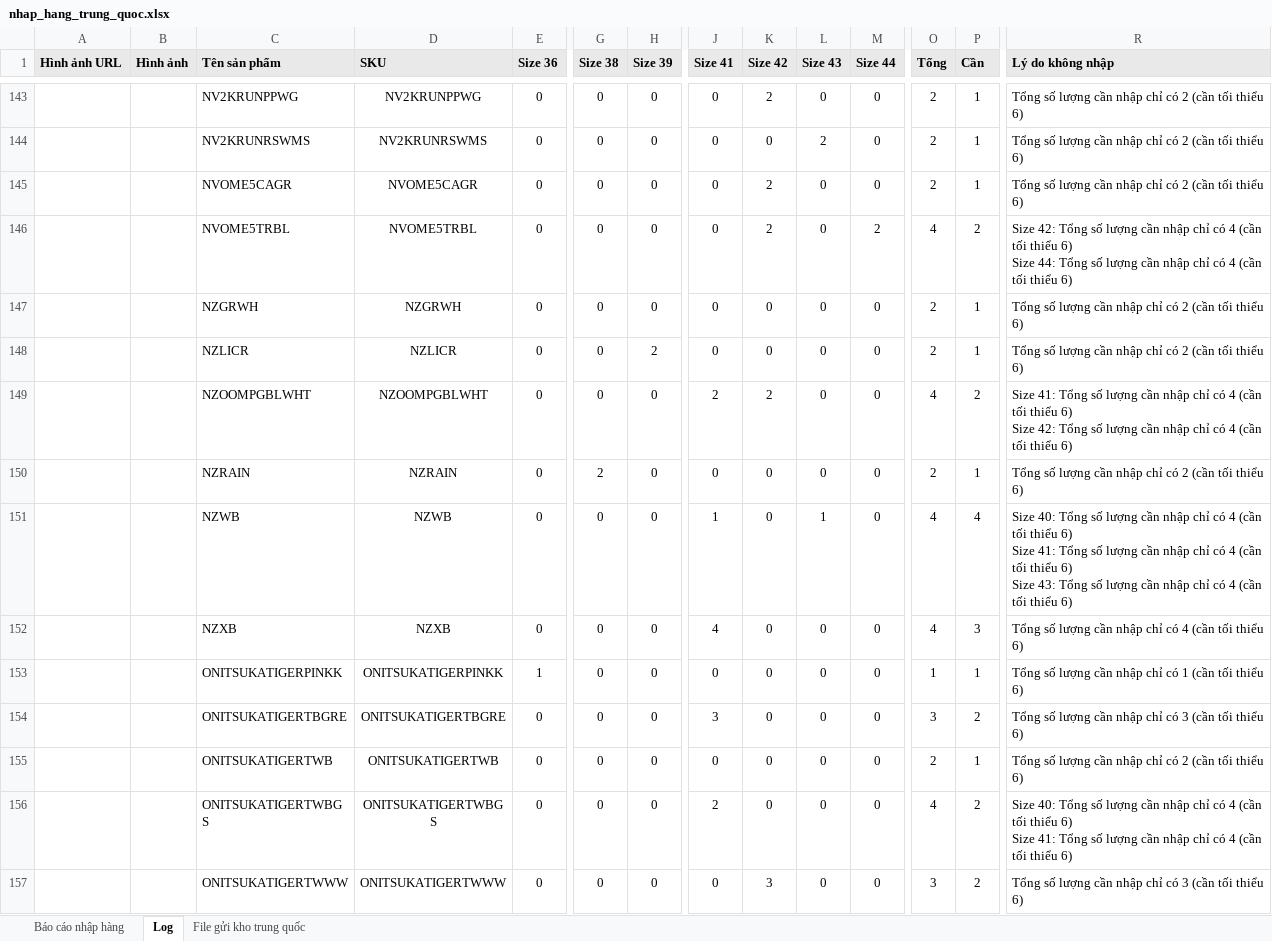
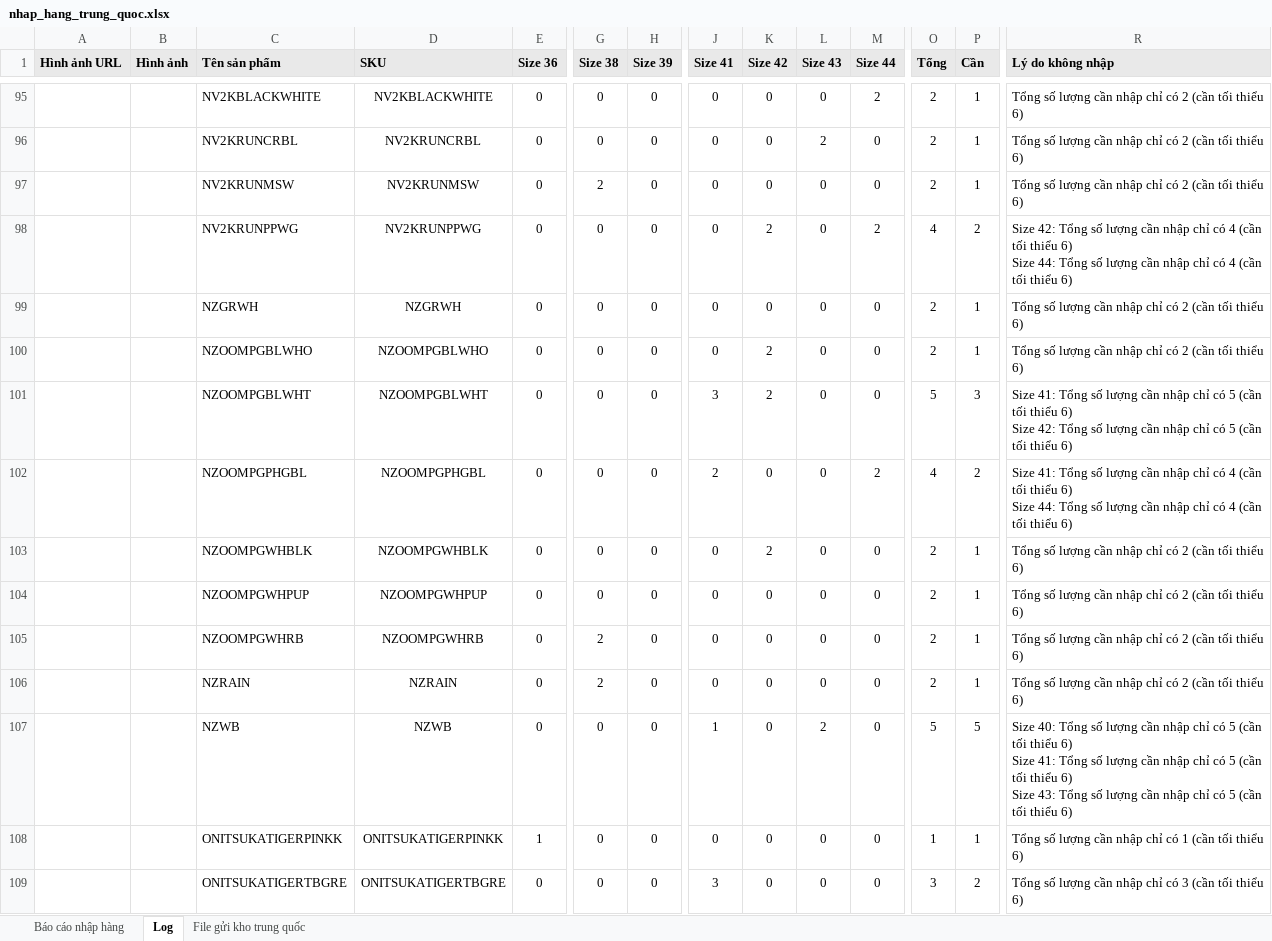
Before and after one commit to Hieubkav/thanshoes, an Excel workbook: public/uploads/nhap_hang_trung_quoc.xlsx, sheet Log, drawn as a sheet; only a part is shown, gaps mark what is left out; the shorter side is filled out with more unchanged rows; values as stored, in another font and other column widths than the file's, no borders; removed rows and columns are numbered as before the commit, all else as after; rows hold the shown columns only; ↵ is a line break in a cell; the diff covers the shown part only; the diff names each change by its address in the sheet, - before the commit and + after, or states it on an @@ line.

```diff
--- a/public/uploads/nhap_hang_trung_quoc.xlsx (sheet Log)
+++ b/public/uploads/nhap_hang_trung_quoc.xlsx (sheet Log)
-C95 (Tên sản phẩm): NV2KRUNPPWG
+C95 (Tên sản phẩm): NV2KBLACKWHITE
-D95 (SKU): NV2KRUNPPWG
+D95 (SKU): NV2KBLACKWHITE
-K95 (Size 42): 2
+K95 (Size 42): 0
-M95 (Size 44): 0
+M95 (Size 44): 2
-C96 (Tên sản phẩm): NV2KRUNRSWMS
+C96 (Tên sản phẩm): NV2KRUNCRBL
-D96 (SKU): NV2KRUNRSWMS
+D96 (SKU): NV2KRUNCRBL
-C97 (Tên sản phẩm): NVOME5CAGR
+C97 (Tên sản phẩm): NV2KRUNMSW
-D97 (SKU): NVOME5CAGR
+D97 (SKU): NV2KRUNMSW
-G97 (Size 38): 0
+G97 (Size 38): 2
-K97 (Size 42): 2
+K97 (Size 42): 0
-C98 (Tên sản phẩm): NVOME5TRBL
+C98 (Tên sản phẩm): NV2KRUNPPWG
-D98 (SKU): NVOME5TRBL
+D98 (SKU): NV2KRUNPPWG
-C100 (Tên sản phẩm): NZLICR
+C100 (Tên sản phẩm): NZOOMPGBLWHO
-D100 (SKU): NZLICR
+D100 (SKU): NZOOMPGBLWHO
-H100 (Size 39): 2
+H100 (Size 39): 0
-K100 (Size 42): 0
+K100 (Size 42): 2
-J101 (Size 41): 2
+J101 (Size 41): 3
-O101 (Tổng): 4
+O101 (Tổng): 5
-P101 (Cần): 2
+P101 (Cần): 3
-R101 (Lý do không nhập): …chỉ có 4 (cần tối thiểu 6) ↵ Size 42: Tổng số lượng cần nhập chỉ có 4 (cần tối…
+R101 (Lý do không nhập): …chỉ có 5 (cần tối thiểu 6) ↵ Size 42: Tổng số lượng cần nhập chỉ có 5 (cần tối…
+row 102:  |  | NZOOMPGPHGBL | NZOOMPGPHGBL | 0 | 0 | 0 | 2 | 0 | 0 | 2 | 4 | 2 | Size 41: Tổng số lượng cần nhập chỉ có 4 (cần tối thiểu 6) ↵ Size 44: Tổng số lượng cần nhập chỉ có 4 (cần tối thiểu 6)
+row 103:  |  | NZOOMPGWHBLK | NZOOMPGWHBLK | 0 | 0 | 0 | 0 | 2 | 0 | 0 | 2 | 1 | Tổng số lượng cần nhập chỉ có 2 (cần tối thiểu 6)
+row 104:  |  | NZOOMPGWHPUP | NZOOMPGWHPUP | 0 | 0 | 0 | 0 | 0 | 0 | 0 | 2 | 1 | Tổng số lượng cần nhập chỉ có 2 (cần tối thiểu 6)
+row 105:  |  | NZOOMPGWHRB | NZOOMPGWHRB | 0 | 2 | 0 | 0 | 0 | 0 | 0 | 2 | 1 | Tổng số lượng cần nhập chỉ có 2 (cần tối thiểu 6)
-L107 (Size 43): 1
+L107 (Size 43): 2
-O107 (Tổng): 4
+O107 (Tổng): 5
-P107 (Cần): 4
+P107 (Cần): 5
-R107 (Lý do không nhập): …chỉ có 4 (cần tối thiểu 6) ↵ Size 41: Tổng số lượng cần nhập chỉ có 4 (cần tối thiểu 6) ↵ Size 43: Tổng số lượng cần nhập chỉ có 4 (cần tối…
+R107 (Lý do không nhập): …chỉ có 5 (cần tối thiểu 6) ↵ Size 41: Tổng số lượng cần nhập chỉ có 5 (cần tối thiểu 6) ↵ Size 43: Tổng số lượng cần nhập chỉ có 5 (cần tối…
-row 152:  |  | NZXB | NZXB | 0 | 0 | 0 | 4 | 0 | 0 | 0 | 4 | 3 | Tổng số lượng cần nhập chỉ có 4 (cần tối thiểu 6)
```
Also changed, not shown: 21 added rows, 71 removed rows and 266 edited cells elsewhere in this sheet, sheet Báo cáo nhập hàng, sheet File gửi kho trung quốc, formulas that keep their value, public/uploads/data_shoes.xlsx, public/uploads/nhap_hang_sapo.xlsx, 12 other files.
